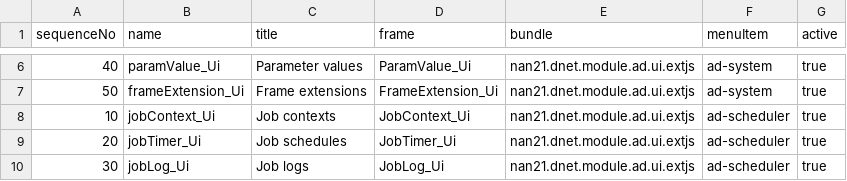
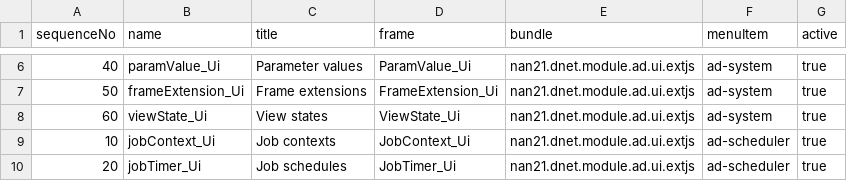
Before and after one commit to dnet-ebs/nan21.dnet.modules.data, a CSV file: src/main/resources/init-client-en/ad/MenuItem_Frame.csv, drawn as a sheet; only a part is shown, gaps mark what is left out; the shorter side is filled out with more unchanged rows; the diff names each change by its address in the sheet, - before the commit and + after, or states it on an @@ line.

Commit message:
Save grid view configuration: ViewState frame

```diff
--- a/src/main/resources/init-client-en/ad/MenuItem_Frame.csv
+++ b/src/main/resources/init-client-en/ad/MenuItem_Frame.csv
+row 8: 60 | viewState_Ui | View states | ViewState_Ui | nan21.dnet.module.ad.ui.extjs | ad-system | true
```
